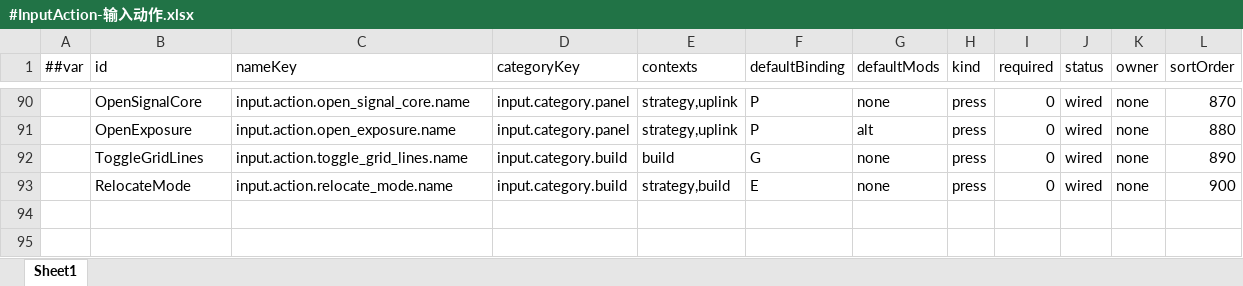
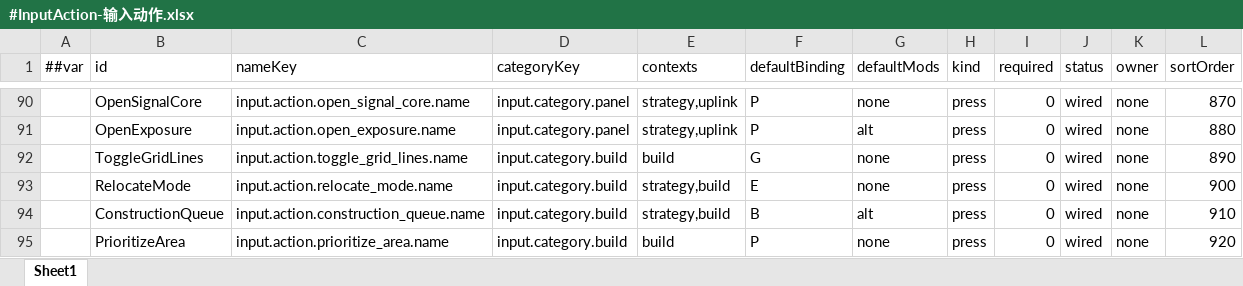
Before and after one commit to silencebin1993/TEngine, an Excel workbook: Configs/GameConfig/Datas/fg/#InputAction-输入动作.xlsx, sheet Sheet1, drawn as a sheet; only a part is shown, gaps mark what is left out; values as stored, in another font and other column widths than the file's, no borders; the diff names each change by its address in the sheet, - before the commit and + after, or states it on an @@ line.

```diff
--- a/Configs/GameConfig/Datas/fg/#InputAction-输入动作.xlsx (sheet Sheet1)
+++ b/Configs/GameConfig/Datas/fg/#InputAction-输入动作.xlsx (sheet Sheet1)
+row 94:  | ConstructionQueue | input.action.construction_queue.name | input.category.build | strategy,build | B | alt | press | 0 | wired | none | 910
+row 95:  | PrioritizeArea | input.action.prioritize_area.name | input.category.build | build | P | none | press | 0 | wired | none | 920
```
Also changed, not shown: Configs/GameConfig/Datas/fg/#CodexEntry-机制图鉴条目.xlsx, Configs/GameConfig/Datas/fg/#HomeTuning-家园与格网调参.xlsx, 34 other files.
